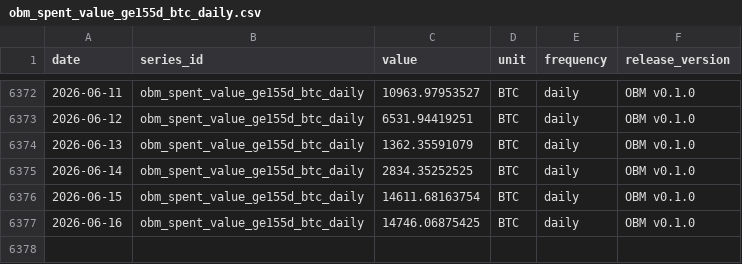
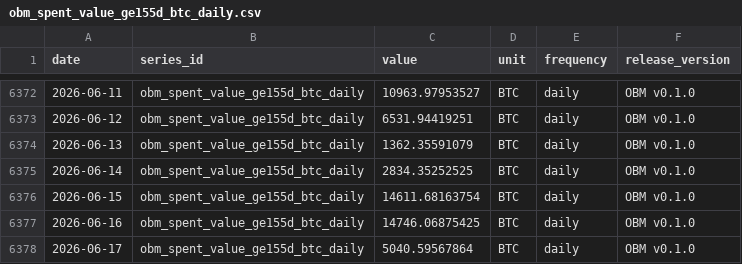
Before and after one commit to diegorllanos/open-bitcoin-metrics, a CSV file: metrics/obm_spent_value_ge155d_btc_daily/obm_spent_value_ge155d_btc_daily.csv, drawn as a sheet; only a part is shown, gaps mark what is left out.

```diff
--- a/metrics/obm_spent_value_ge155d_btc_daily/obm_spent_value_ge155d_btc_daily.csv
+++ b/metrics/obm_spent_value_ge155d_btc_daily/obm_spent_value_ge155d_btc_daily.csv
@@ -6377 +6377,2 @@ date,series_id,value,unit,frequency,release_version
 2026-06-16,obm_spent_value_ge155d_btc_daily,14746.06875425,BTC,daily,OBM v0.1.0
+2026-06-17,obm_spent_value_ge155d_btc_daily,5040.59567864,BTC,daily,OBM v0.1.0
```
Also changed, not shown: metrics/obm_cdd_per_supply_days_daily/obm_cdd_per_supply_days_daily.csv, metrics/obm_fee_share_revenue_ratio_daily/obm_fee_share_revenue_ratio_daily.csv, 33 other files.
